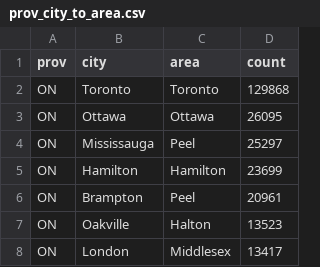
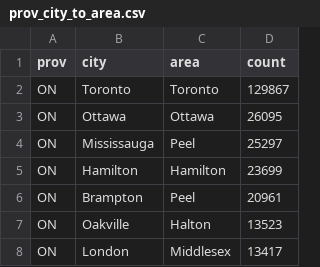
Before and after one commit to Maestro-111/Project_Real, a CSV file: data/prov_city_to_area.csv, drawn as a sheet; only a part is shown.

```diff
--- a/data/prov_city_to_area.csv
+++ b/data/prov_city_to_area.csv
@@ -1,3 +1,3 @@
 prov,city,area,count
-ON,Toronto,Toronto,129868
+ON,Toronto,Toronto,129867
 ON,Ottawa,Ottawa,26095
```
Also changed, not shown: 1 other file.
